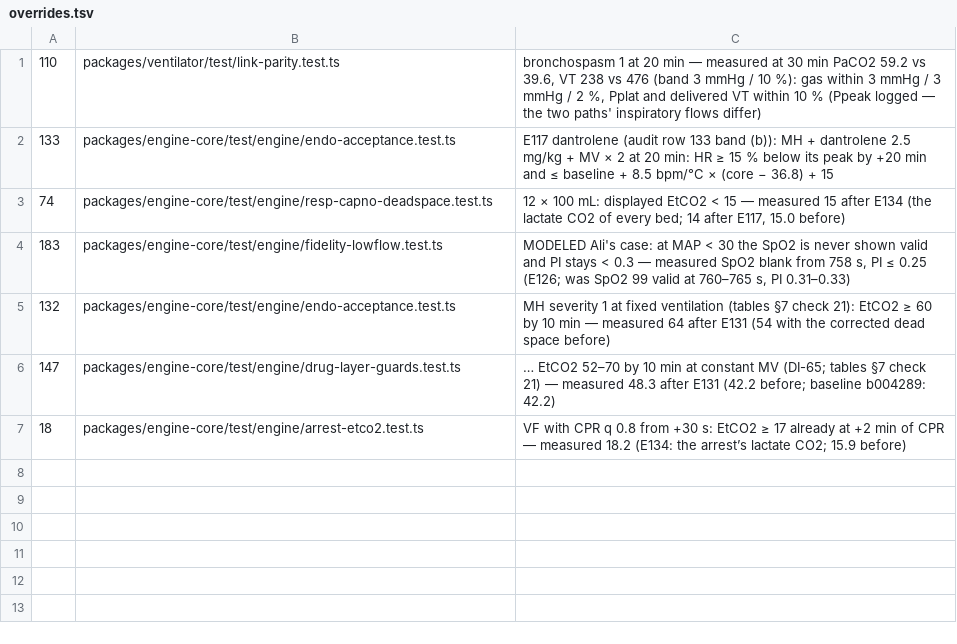
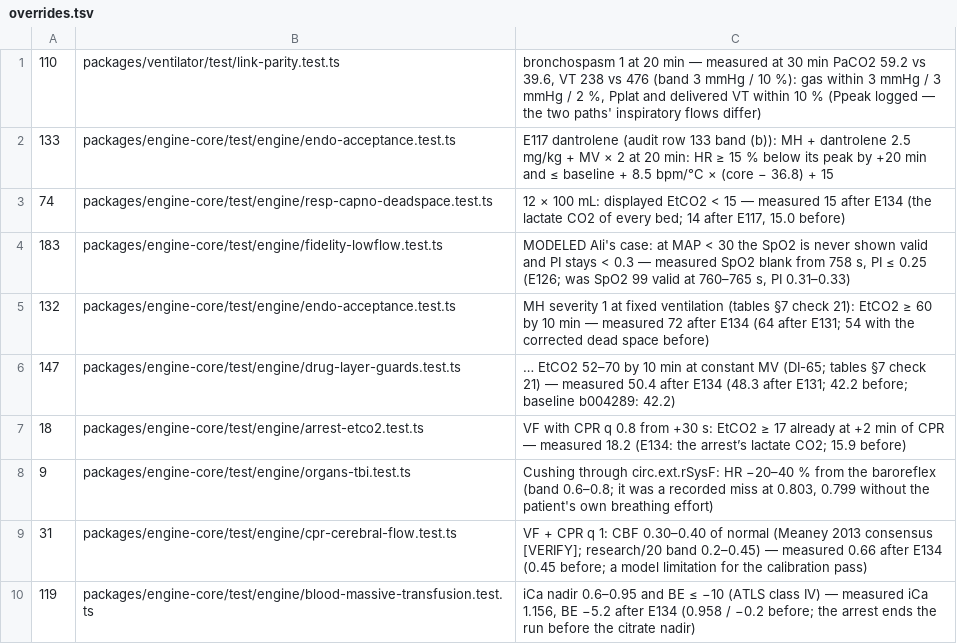
Before and after one commit to samhv-dev/patient-monitor-engine, a TSV file: docs/validation/target-audit/overrides.tsv, drawn as a sheet.

```diff
--- a/docs/validation/target-audit/overrides.tsv
+++ b/docs/validation/target-audit/overrides.tsv
@@ -4,4 +4,7 @@
 183	packages/engine-core/test/engine/fidelity-lowflow.test.ts	MODELED Ali's case: at MAP < 30 the SpO2 is never shown valid and PI stays < 0.3 — measured SpO2 blank from 758 s, PI ≤ 0.25 (E126; was SpO2 99 valid at 760–765 s, PI 0.31–0.33)
-132	packages/engine-core/test/engine/endo-acceptance.test.ts	MH severity 1 at fixed ventilation (tables §7 check 21): EtCO2 ≥ 60 by 10 min — measured 64 after E131 (54 with the corrected dead space before)
-147	packages/engine-core/test/engine/drug-layer-guards.test.ts	… EtCO2 52–70 by 10 min at constant MV (DI-65; tables §7 check 21) — measured 48.3 after E131 (42.2 before; baseline b004289: 42.2)
+132	packages/engine-core/test/engine/endo-acceptance.test.ts	MH severity 1 at fixed ventilation (tables §7 check 21): EtCO2 ≥ 60 by 10 min — measured 72 after E134 (64 after E131; 54 with the corrected dead space before)
+147	packages/engine-core/test/engine/drug-layer-guards.test.ts	… EtCO2 52–70 by 10 min at constant MV (DI-65; tables §7 check 21) — measured 50.4 after E134 (48.3 after E131; 42.2 before; baseline b004289: 42.2)
 18	packages/engine-core/test/engine/arrest-etco2.test.ts	VF with CPR q 0.8 from +30 s: EtCO2 ≥ 17 already at +2 min of CPR — measured 18.2 (E134: the arrest’s lactate CO2; 15.9 before)
+9	packages/engine-core/test/engine/organs-tbi.test.ts	Cushing through circ.ext.rSysF: HR −20–40 % from the baroreflex (band 0.6–0.8; it was a recorded miss at 0.803, 0.799 without the patient's own breathing effort)
+31	packages/engine-core/test/engine/cpr-cerebral-flow.test.ts	VF + CPR q 1: CBF 0.30–0.40 of normal (Meaney 2013 consensus [VERIFY]; research/20 band 0.2–0.45) — measured 0.66 after E134 (0.45 before; a model limitation for the calibration pass)
+119	packages/engine-core/test/engine/blood-massive-transfusion.test.ts	iCa nadir 0.6–0.95 and BE ≤ −10 (ATLS class IV) — measured iCa 1.156, BE −5.2 after E134 (0.958 / −0.2 before; the arrest ends the run before the citrate nadir)
```
Also changed, not shown: docs/validation/target-audit.tsv, 8 other files.
